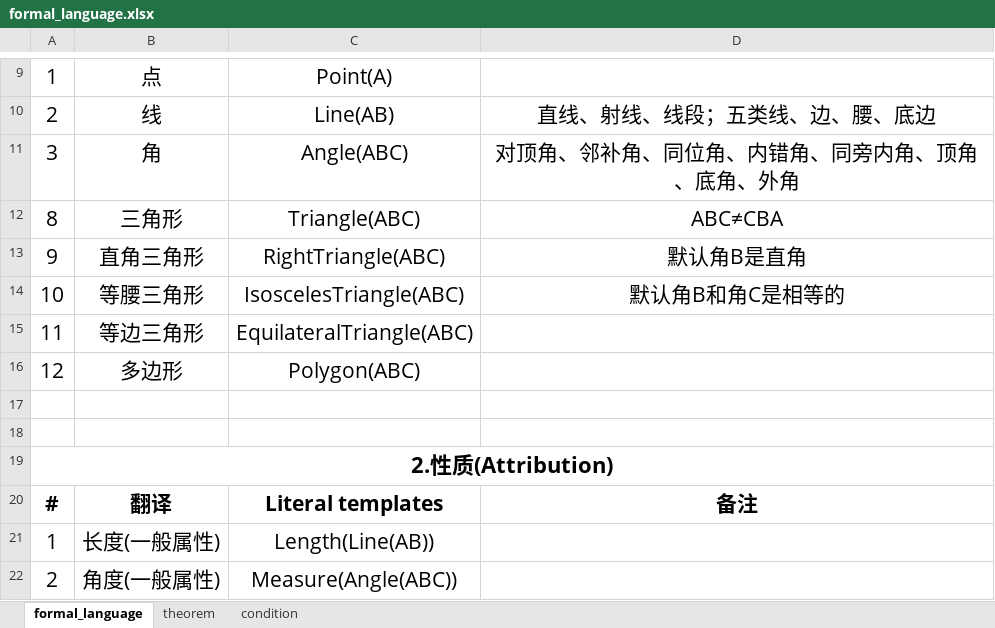
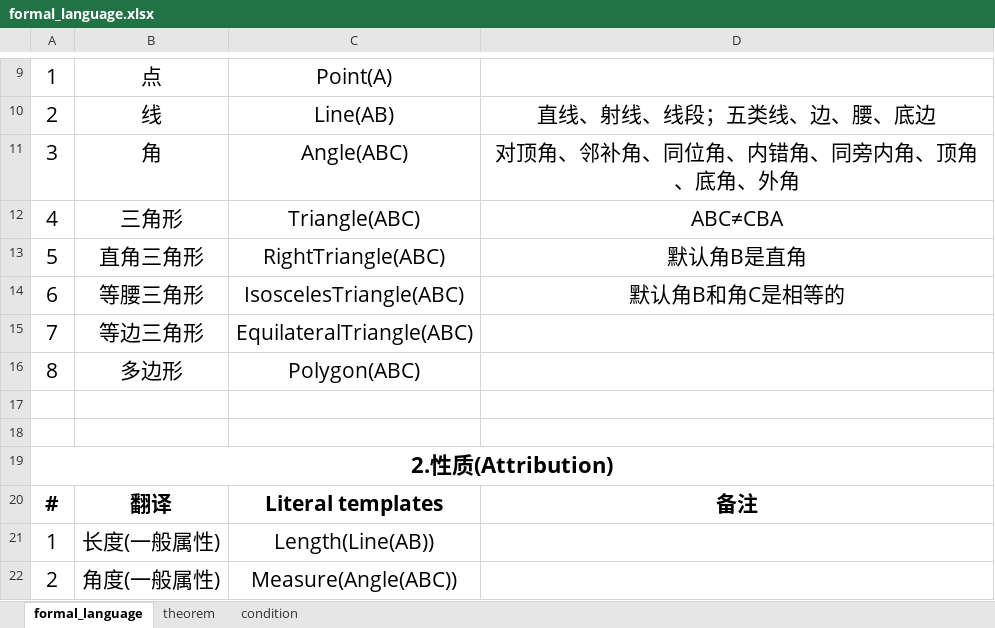
Before and after one commit to BitSecret/HyperGNet, an Excel workbook: doc/formal_language.xlsx, sheet formal_language, drawn as a sheet; only a part is shown, gaps mark what is left out; values as stored, in another font and other column widths than the file's, no borders; the diff covers the shown part only; the diff names each change by its address in the sheet, - before the commit and + after, or states it on an @@ line.

```diff
--- a/doc/formal_language.xlsx (sheet formal_language)
+++ b/doc/formal_language.xlsx (sheet formal_language)
-A12: 8
+A12: 4
-A13: 9
+A13: 5
-A14: 10
+A14: 6
-A15: 11
+A15: 7
-A16: 12
+A16: 8
```
Also changed, not shown: 1 added row and 19 edited cells elsewhere in this sheet, 16 other files.
